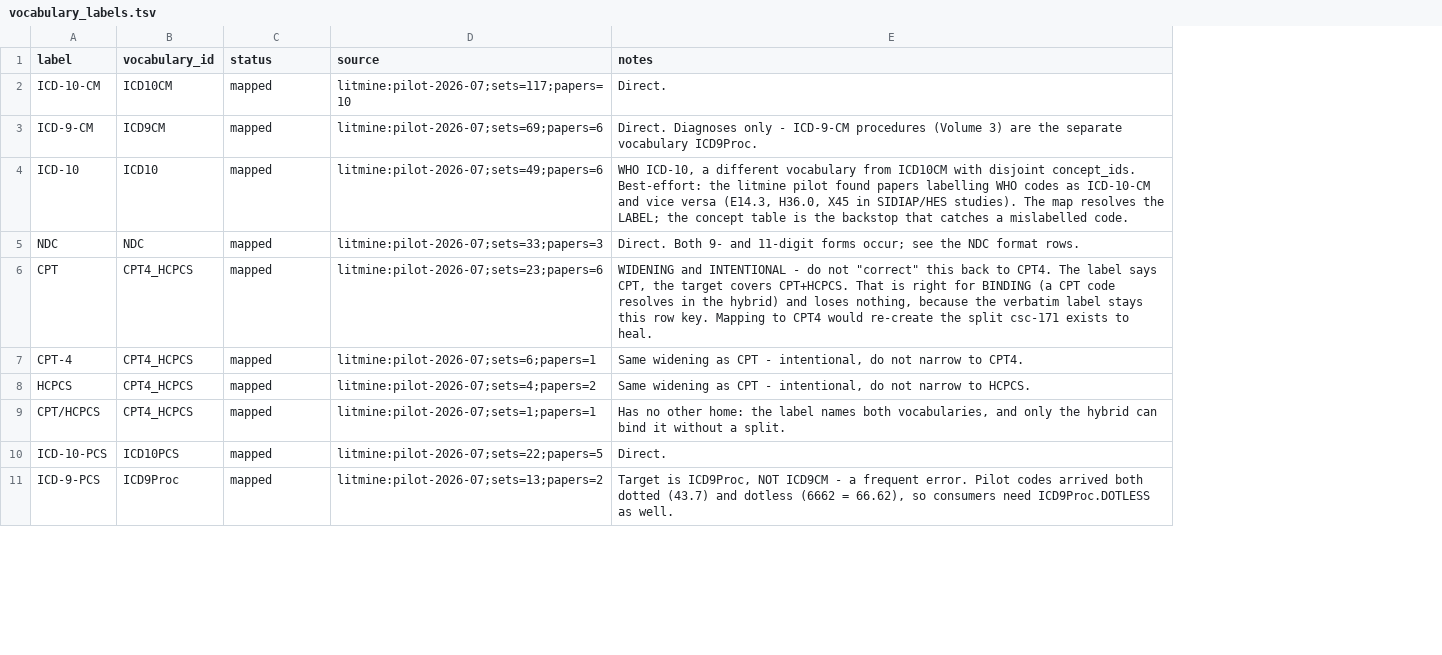
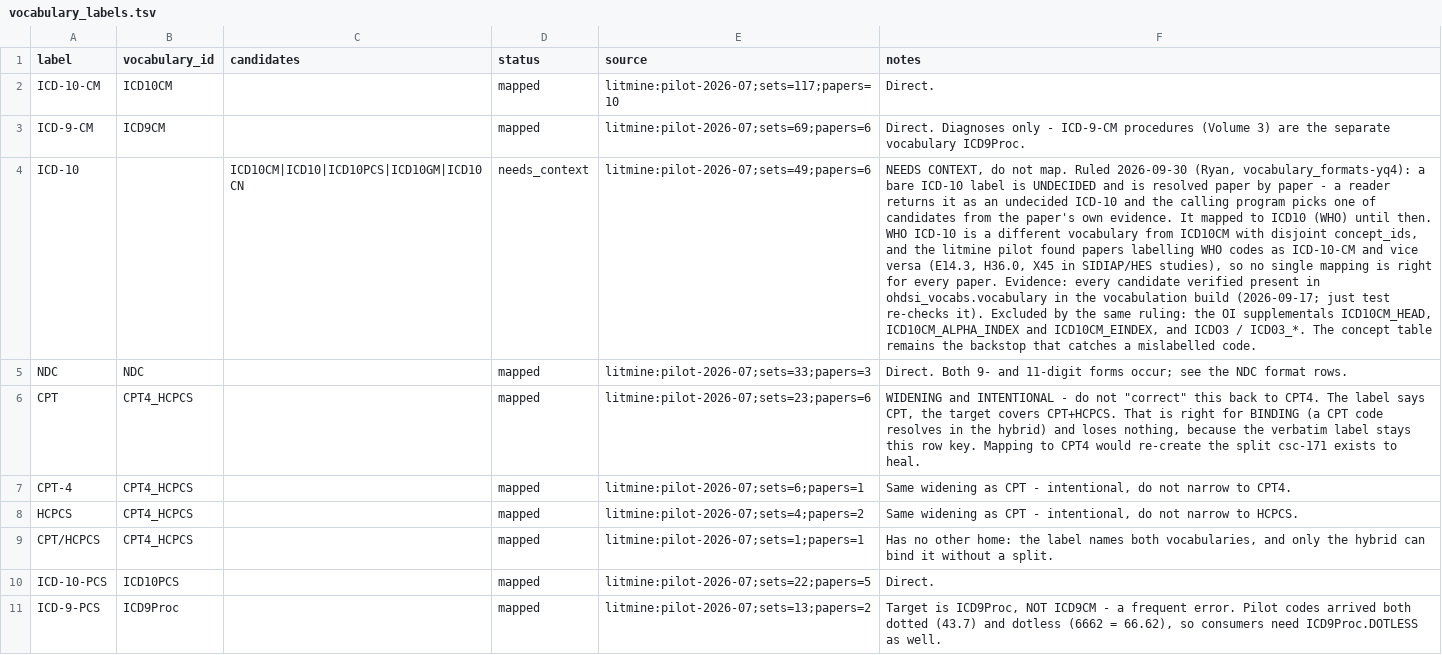
Before and after one commit to outcomesinsights/vocabulary_formats, a TSV file: vocabulary_labels.tsv, drawn as a sheet; only a part is shown; addresses are those after the commit; the diff names each change by its address in the sheet, - before the commit and + after, or states it on an @@ line.

```diff
--- a/vocabulary_labels.tsv
+++ b/vocabulary_labels.tsv
+column C (candidates), row 4: ICD10CM|ICD10|ICD10PCS|ICD10GM|ICD10CN
-B4 (vocabulary_id): ICD10
+B4 (vocabulary_id): (empty)
-D4 (status): mapped
+D4 (status): needs_context
-F4 (notes): WHO ICD-10, a different vocabulary from ICD10CM with disjoint concept_ids. Best-effort: the litmine pilot found papers labelling WHO codes as ICD-10-CM and vice versa (E14.3, H36.0, X45 in SIDIAP/HES studies). The map resolves the LABEL; the concept table is the backstop…
+F4 (notes): NEEDS CONTEXT, do not map. Ruled 2026-09-30 (Ryan, vocabulary_formats-yq4): a bare ICD-10 label is UNDECIDED and is resolved paper by paper - a reader returns it as an undecided ICD-10 and the calling program picks one of candidates from the paper's own evidence. It mapped to ICD10 (WHO) until then. WHO ICD-10 is a different vocabulary from ICD10CM with disjoint concept_ids, and the litmine pilot found papers labelling WHO codes as ICD-10-CM and vice versa (E14.3, H36.0, X45 in SIDIAP/HES studies), so no single mapping is right for every paper. Evidence: every candidate verified present in ohdsi_vocabs.vocabulary in the vocabulation build (2026-09-17; just test re-checks it). Excluded by the same ruling: the OI supplementals ICD10CM_HEAD, ICD10CM_ALPHA_INDEX and ICD10CM_EINDEX, and ICDO3 / ICD03_*. The concept table remains the backstop…
```
Also changed, not shown: 5 other files.
